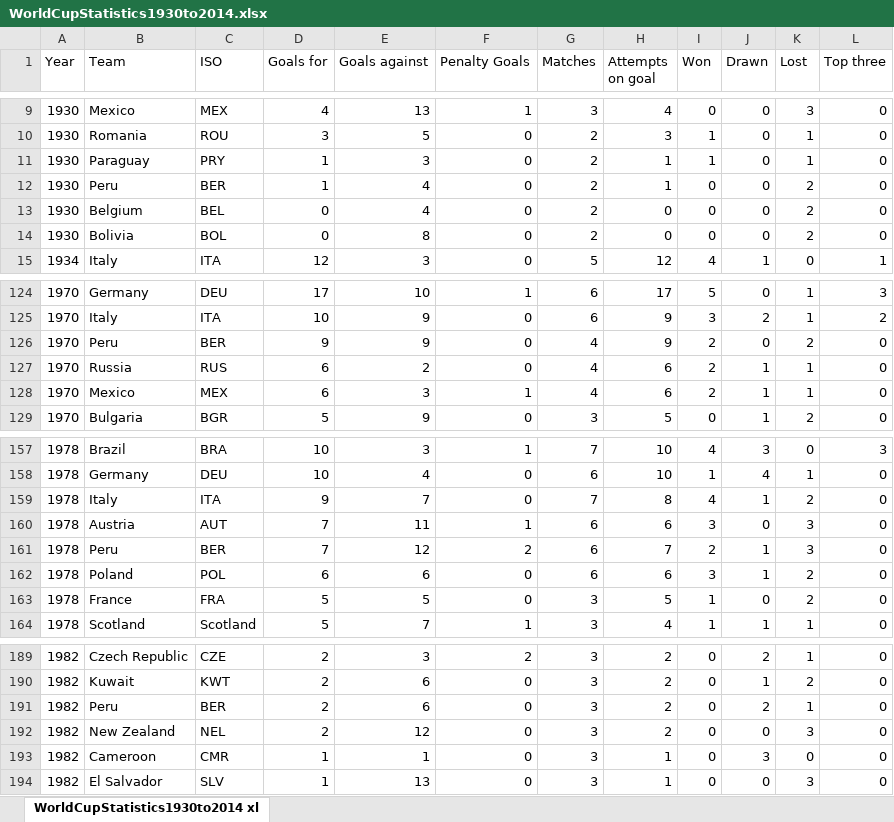
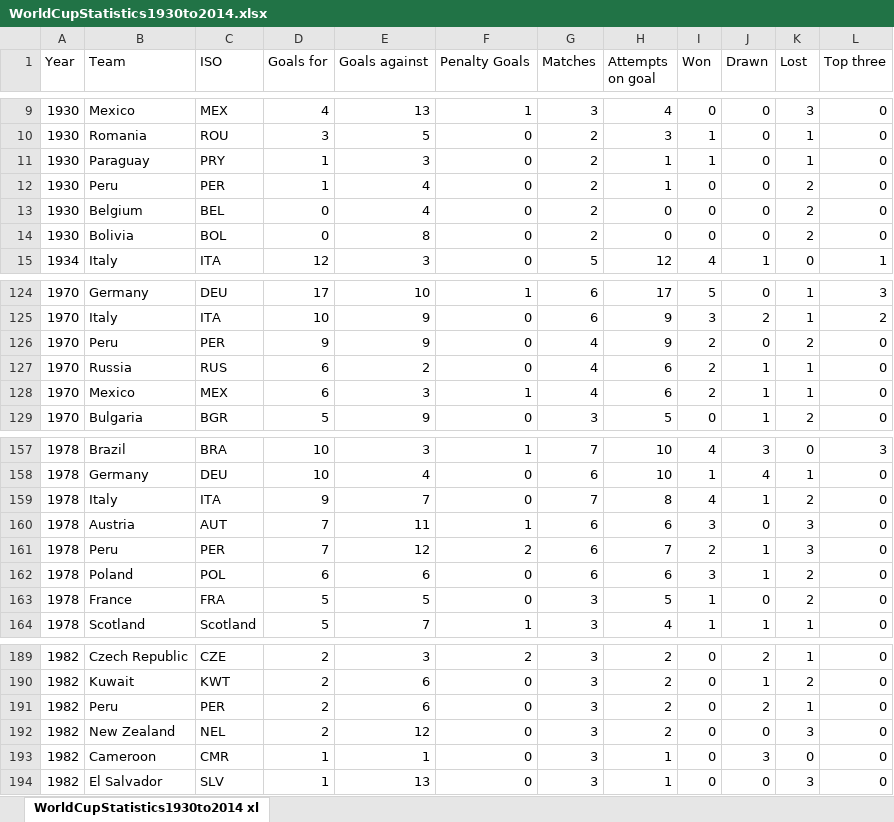
Before and after one commit to tareksfouda/D3-project, an Excel workbook: WorldCupStatistics1930to2014.xlsx, sheet WorldCupStatistics1930to2014 xl, drawn as a sheet; only a part is shown, gaps mark what is left out; values as stored, in another font and other column widths than the file's, no borders; the diff names each change by its address in the sheet, - before the commit and + after, or states it on an @@ line.

```diff
--- a/WorldCupStatistics1930to2014.xlsx (sheet WorldCupStatistics1930to2014 xl)
+++ b/WorldCupStatistics1930to2014.xlsx (sheet WorldCupStatistics1930to2014 xl)
-C12 (ISO): BER
+C12 (ISO): PER
-C126 (ISO): BER
+C126 (ISO): PER
-C161 (ISO): BER
+C161 (ISO): PER
-C191 (ISO): BER
+C191 (ISO): PER
```
Also changed, not shown: 8 other files.
